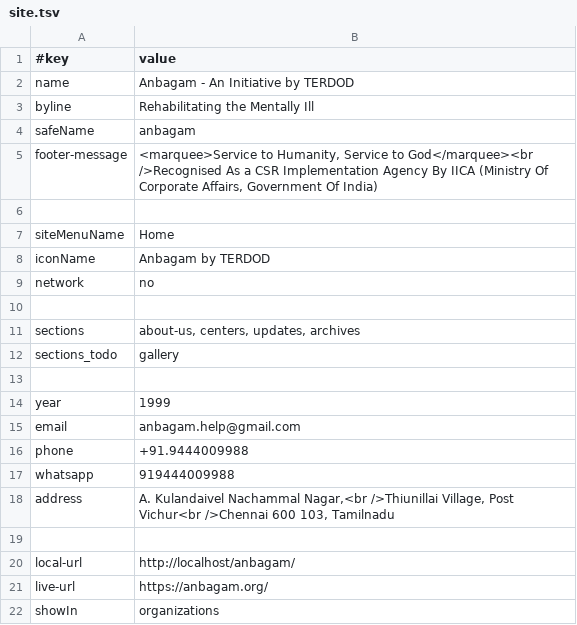
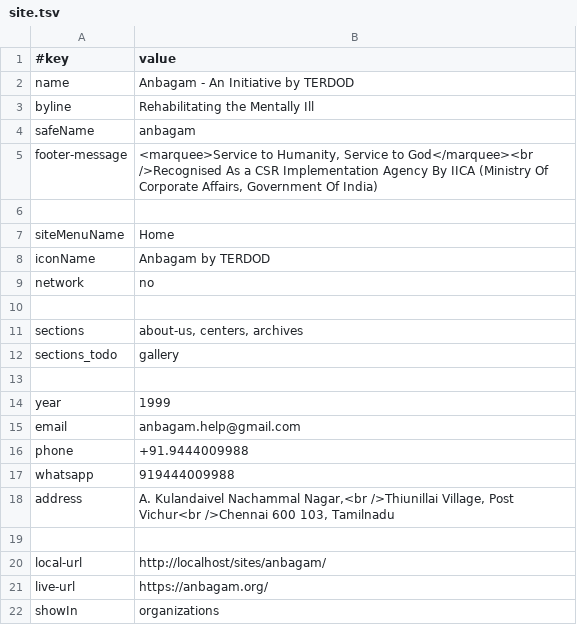
Before and after one commit to anbagam1999/web, a TSV file: data/site.tsv, drawn as a sheet.

```diff
--- a/data/site.tsv
+++ b/data/site.tsv
@@ -10,3 +10,3 @@ network	no
 
-sections	about-us, centers, updates, archives
+sections	about-us, centers, archives
 sections_todo	gallery
@@ -19,3 +19,3 @@ address	A. Kulandaivel Nachammal Nagar,<br />Thiunillai Village, Post Vichur<br
 
-local-url	http://localhost/anbagam/
+local-url	http://localhost/sites/anbagam/
 live-url	https://anbagam.org/
```
Also changed, not shown: data/donate.tsv, data/social.tsv, 4 other files.
